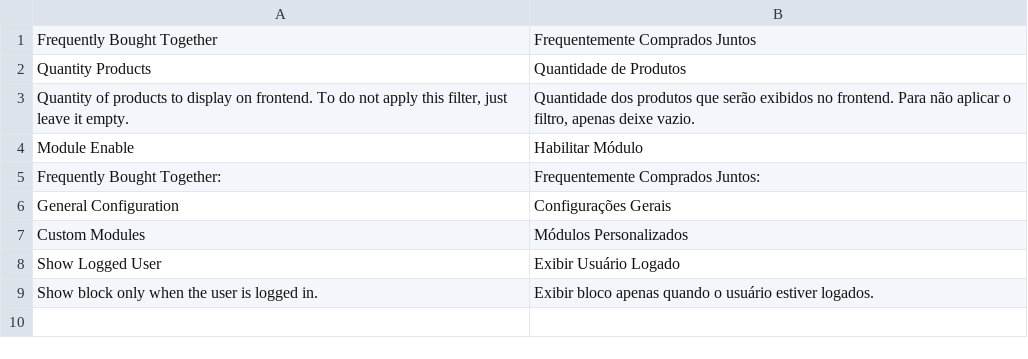
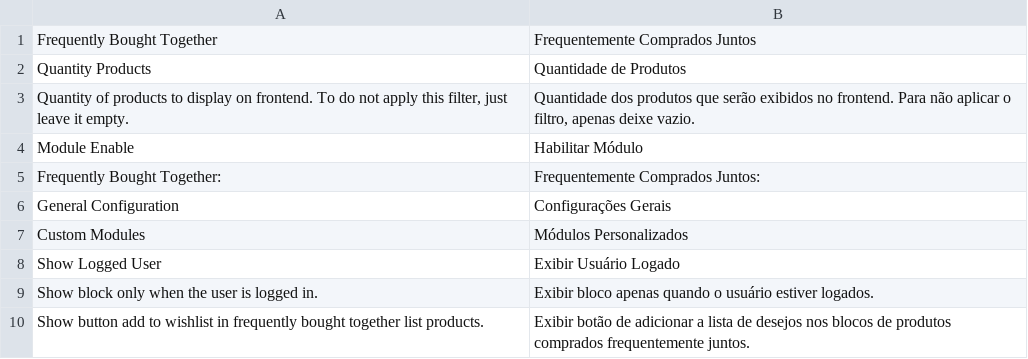
Before and after one commit to santanaluc94/Magezil_BoughtTogether, a CSV file: i18n/pt_BR.csv, drawn as a sheet; the diff names each change by its address in the sheet, - before the commit and + after, or states it on an @@ line.

Commit message:
Adding wishlist

```diff
--- a/i18n/pt_BR.csv
+++ b/i18n/pt_BR.csv
+row 10: Show button add to wishlist in frequently bought together list products. | Exibir botão de adicionar a lista de desejos nos blocos de produtos comprados frequentemente juntos.
```
Also changed, not shown: 6 other files.
